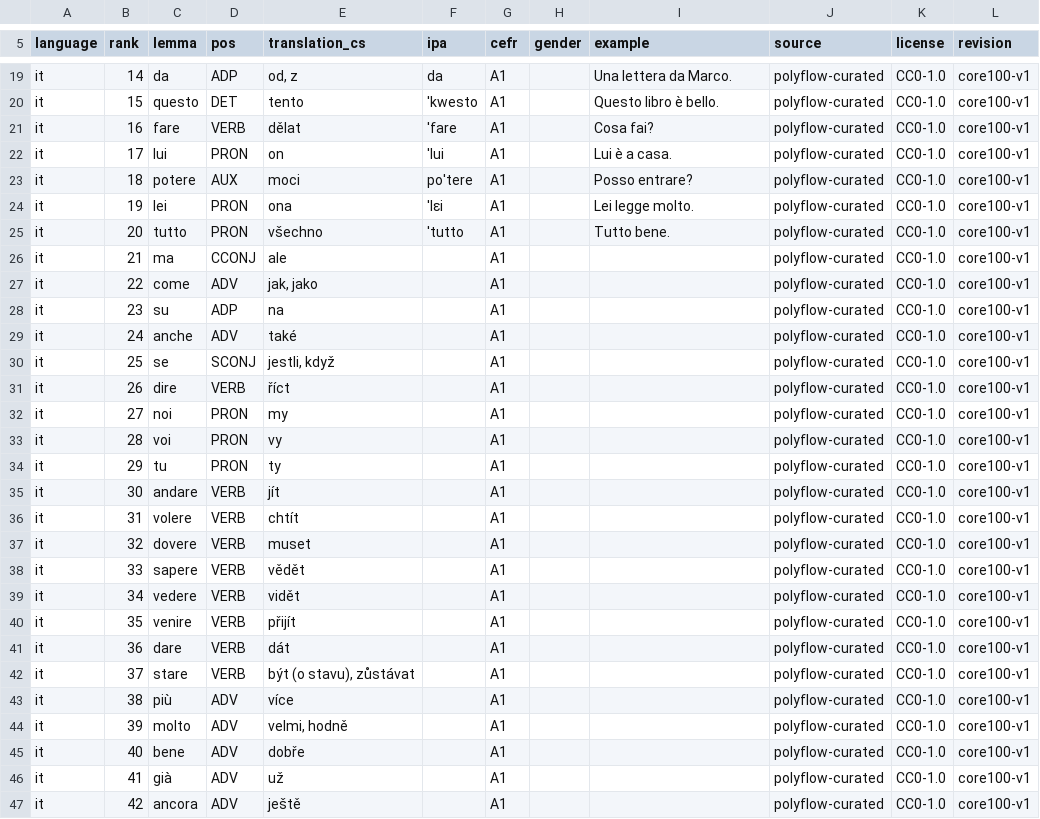
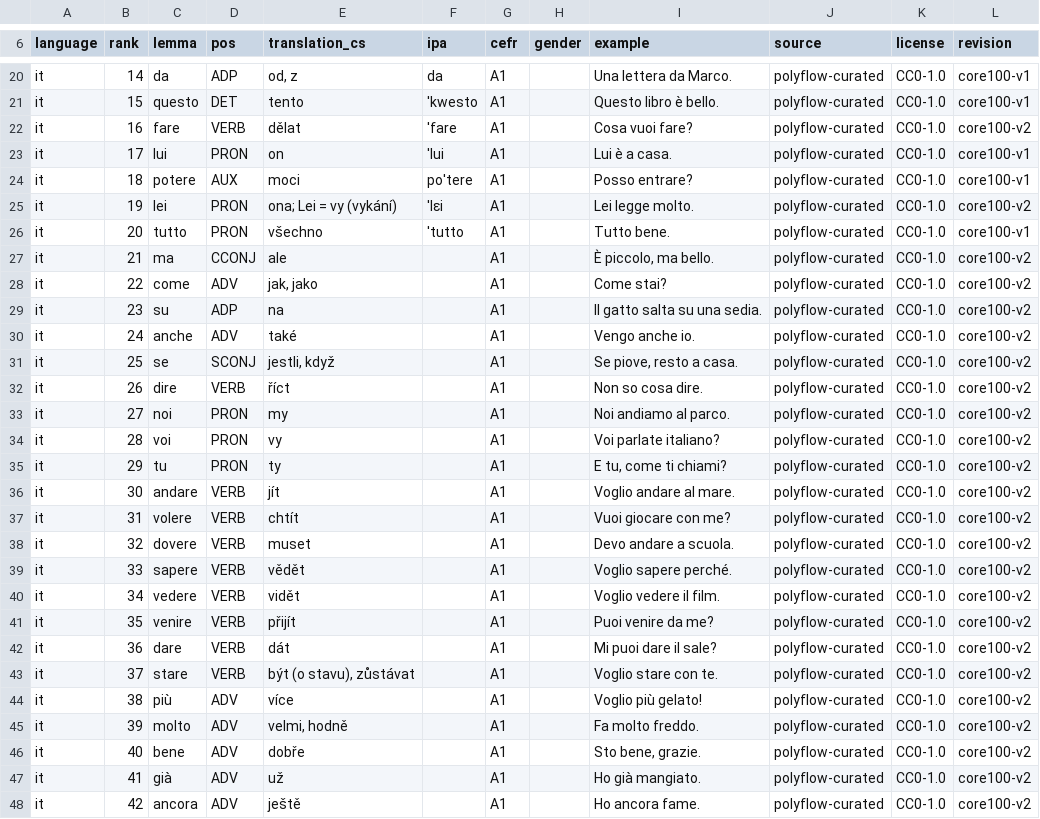
Before and after one commit to vvojtisek/poly-flow, a CSV file: backend/data/lexicon/it.core100.csv, drawn as a sheet; only a part is shown, gaps mark what is left out; the diff covers the shown part only.

```diff
--- a/backend/data/lexicon/it.core100.csv
+++ b/backend/data/lexicon/it.core100.csv
@@ -20,28 +21,28 @@ it,14,da,ADP,"od, z",da,A1,,Una lettera da Marco.,polyflow-curated,CC0-1.0,core1
 it,15,questo,DET,tento,ˈkwesto,A1,,Questo libro è bello.,polyflow-curated,CC0-1.0,core100-v1
-it,16,fare,VERB,dělat,ˈfare,A1,,Cosa fai?,polyflow-curated,CC0-1.0,core100-v1
+it,16,fare,VERB,dělat,ˈfare,A1,,Cosa vuoi fare?,polyflow-curated,CC0-1.0,core100-v2
 it,17,lui,PRON,on,ˈlui,A1,,Lui è a casa.,polyflow-curated,CC0-1.0,core100-v1
 it,18,potere,AUX,moci,poˈtere,A1,,Posso entrare?,polyflow-curated,CC0-1.0,core100-v1
-it,19,lei,PRON,ona,ˈlɛi,A1,,Lei legge molto.,polyflow-curated,CC0-1.0,core100-v1
+it,19,lei,PRON,ona; Lei = vy (vykání),ˈlɛi,A1,,Lei legge molto.,polyflow-curated,CC0-1.0,core100-v2
 it,20,tutto,PRON,všechno,ˈtutto,A1,,Tutto bene.,polyflow-curated,CC0-1.0,core100-v1
-it,21,ma,CCONJ,ale,,A1,,,polyflow-curated,CC0-1.0,core100-v1
-it,22,come,ADV,"jak, jako",,A1,,,polyflow-curated,CC0-1.0,core100-v1
-it,23,su,ADP,na,,A1,,,polyflow-curated,CC0-1.0,core100-v1
-it,24,anche,ADV,také,,A1,,,polyflow-curated,CC0-1.0,core100-v1
-it,25,se,SCONJ,"jestli, když",,A1,,,polyflow-curated,CC0-1.0,core100-v1
-it,26,dire,VERB,říct,,A1,,,polyflow-curated,CC0-1.0,core100-v1
-it,27,noi,PRON,my,,A1,,,polyflow-curated,CC0-1.0,core100-v1
-it,28,voi,PRON,vy,,A1,,,polyflow-curated,CC0-1.0,core100-v1
-it,29,tu,PRON,ty,,A1,,,polyflow-curated,CC0-1.0,core100-v1
-it,30,andare,VERB,jít,,A1,,,polyflow-curated,CC0-1.0,core100-v1
-it,31,volere,VERB,chtít,,A1,,,polyflow-curated,CC0-1.0,core100-v1
-it,32,dovere,VERB,muset,,A1,,,polyflow-curated,CC0-1.0,core100-v1
-it,33,sapere,VERB,vědět,,A1,,,polyflow-curated,CC0-1.0,core100-v1
-it,34,vedere,VERB,vidět,,A1,,,polyflow-curated,CC0-1.0,core100-v1
-it,35,venire,VERB,přijít,,A1,,,polyflow-curated,CC0-1.0,core100-v1
-it,36,dare,VERB,dát,,A1,,,polyflow-curated,CC0-1.0,core100-v1
-it,37,stare,VERB,"být (o stavu), zůstávat",,A1,,,polyflow-curated,CC0-1.0,core100-v1
-it,38,più,ADV,více,,A1,,,polyflow-curated,CC0-1.0,core100-v1
-it,39,molto,ADV,"velmi, hodně",,A1,,,polyflow-curated,CC0-1.0,core100-v1
-it,40,bene,ADV,dobře,,A1,,,polyflow-curated,CC0-1.0,core100-v1
-it,41,già,ADV,už,,A1,,,polyflow-curated,CC0-1.0,core100-v1
-it,42,ancora,ADV,ještě,,A1,,,polyflow-curated,CC0-1.0,core100-v1
+it,21,ma,CCONJ,ale,,A1,,"È piccolo, ma bello.",polyflow-curated,CC0-1.0,core100-v2
+it,22,come,ADV,"jak, jako",,A1,,Come stai?,polyflow-curated,CC0-1.0,core100-v2
+it,23,su,ADP,na,,A1,,Il gatto salta su una sedia.,polyflow-curated,CC0-1.0,core100-v2
+it,24,anche,ADV,také,,A1,,Vengo anche io.,polyflow-curated,CC0-1.0,core100-v2
+it,25,se,SCONJ,"jestli, když",,A1,,"Se piove, resto a casa.",polyflow-curated,CC0-1.0,core100-v2
+it,26,dire,VERB,říct,,A1,,Non so cosa dire.,polyflow-curated,CC0-1.0,core100-v2
+it,27,noi,PRON,my,,A1,,Noi andiamo al parco.,polyflow-curated,CC0-1.0,core100-v2
+it,28,voi,PRON,vy,,A1,,Voi parlate italiano?,polyflow-curated,CC0-1.0,core100-v2
+it,29,tu,PRON,ty,,A1,,"E tu, come ti chiami?",polyflow-curated,CC0-1.0,core100-v2
+it,30,andare,VERB,jít,,A1,,Voglio andare al mare.,polyflow-curated,CC0-1.0,core100-v2
+it,31,volere,VERB,chtít,,A1,,Vuoi giocare con me?,polyflow-curated,CC0-1.0,core100-v2
+it,32,dovere,VERB,muset,,A1,,Devo andare a scuola.,polyflow-curated,CC0-1.0,core100-v2
+it,33,sapere,VERB,vědět,,A1,,Voglio sapere perché.,polyflow-curated,CC0-1.0,core100-v2
+it,34,vedere,VERB,vidět,,A1,,Voglio vedere il film.,polyflow-curated,CC0-1.0,core100-v2
+it,35,venire,VERB,přijít,,A1,,Puoi venire da me?,polyflow-curated,CC0-1.0,core100-v2
+it,36,dare,VERB,dát,,A1,,Mi puoi dare il sale?,polyflow-curated,CC0-1.0,core100-v2
+it,37,stare,VERB,"být (o stavu), zůstávat",,A1,,Voglio stare con te.,polyflow-curated,CC0-1.0,core100-v2
+it,38,più,ADV,více,,A1,,Voglio più gelato!,polyflow-curated,CC0-1.0,core100-v2
+it,39,molto,ADV,"velmi, hodně",,A1,,Fa molto freddo.,polyflow-curated,CC0-1.0,core100-v2
+it,40,bene,ADV,dobře,,A1,,"Sto bene, grazie.",polyflow-curated,CC0-1.0,core100-v2
+it,41,già,ADV,už,,A1,,Ho già mangiato.,polyflow-curated,CC0-1.0,core100-v2
+it,42,ancora,ADV,ještě,,A1,,Ho ancora fame.,polyflow-curated,CC0-1.0,core100-v2
```
Also changed, not shown: 1 added row and 124 edited cells elsewhere in this file, backend/data/lexicon/de.core100.csv, backend/data/lexicon/fr.core100.csv, 1 other file.
